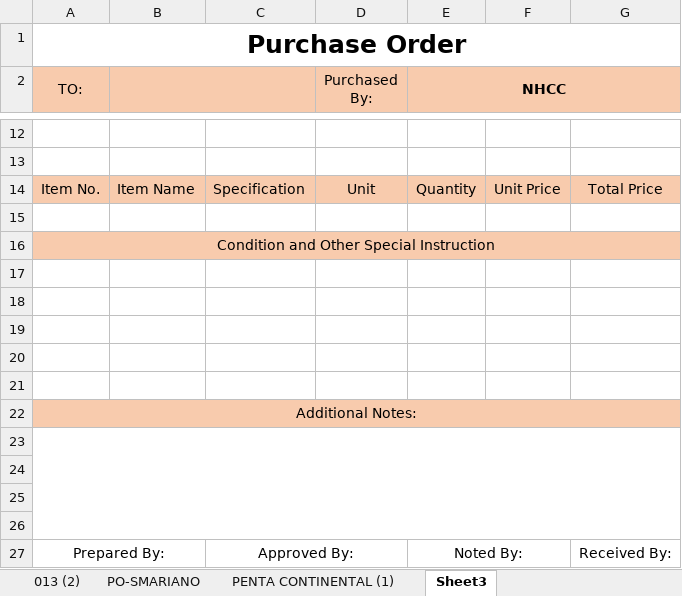
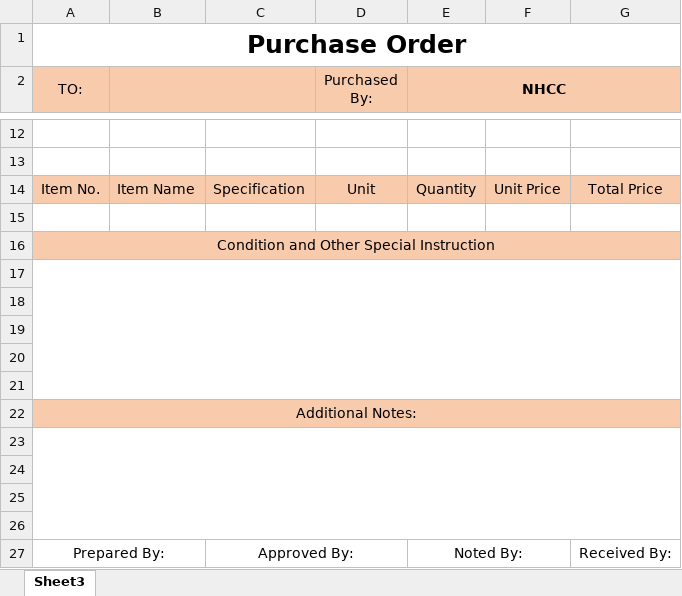
Before and after one commit to wendhil20/noble, an Excel workbook: admin/template/p.o_templates.xlsx, sheet Sheet3, drawn as a sheet; only a part is shown, gaps mark what is left out; values as stored, in another font and other column widths than the file's, no borders; charts and pictures not drawn; the diff names each change by its address in the sheet, - before the commit and + after, or states it on an @@ line.

```diff
--- a/admin/template/p.o_templates.xlsx (sheet Sheet3)
+++ b/admin/template/p.o_templates.xlsx (sheet Sheet3)
-sheet tab: 013 (2)
-sheet tab: PO-SMARIANO
-sheet tab: PENTA CONTINENTAL (1)
+A17:G21 merged
```
Also changed, not shown: charts or pictures, 14 other files.
